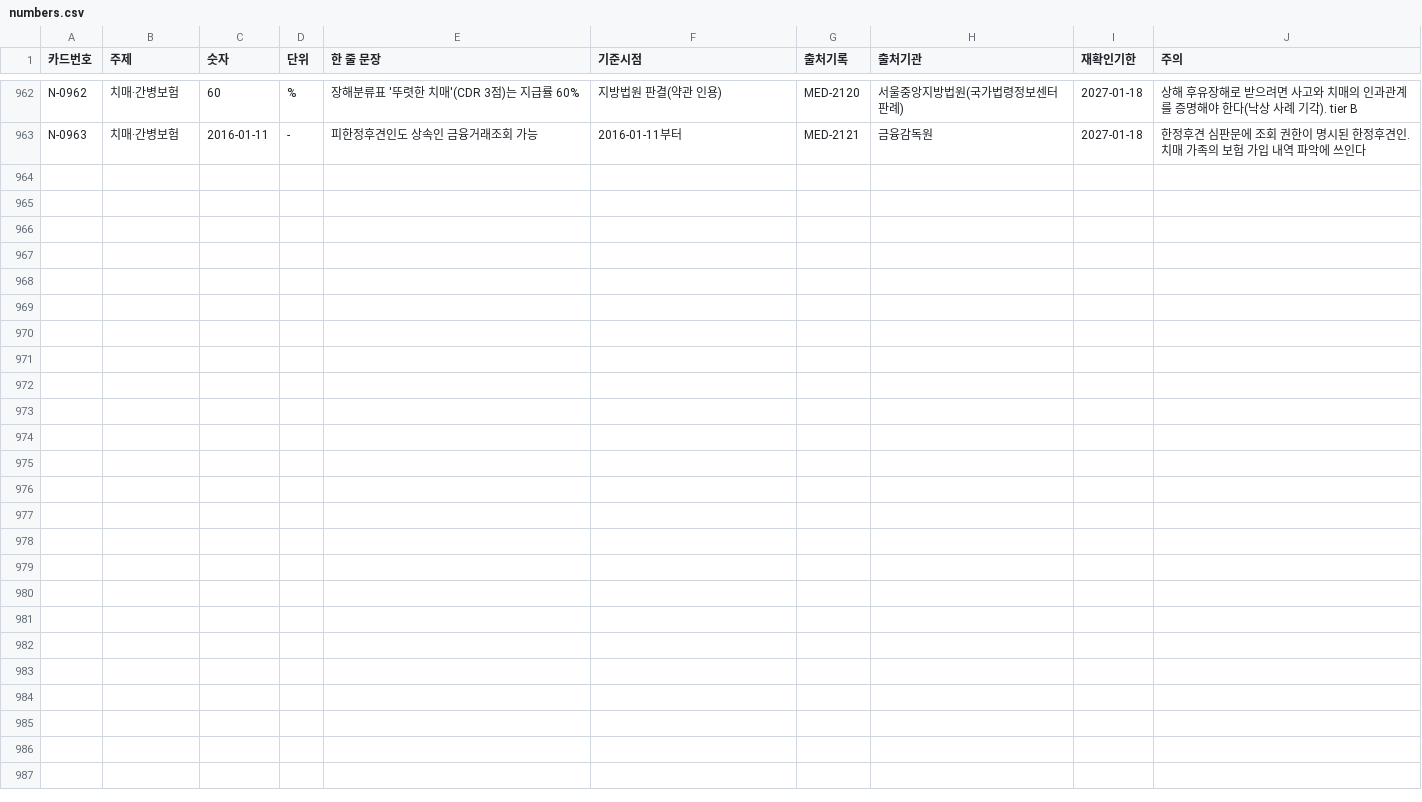
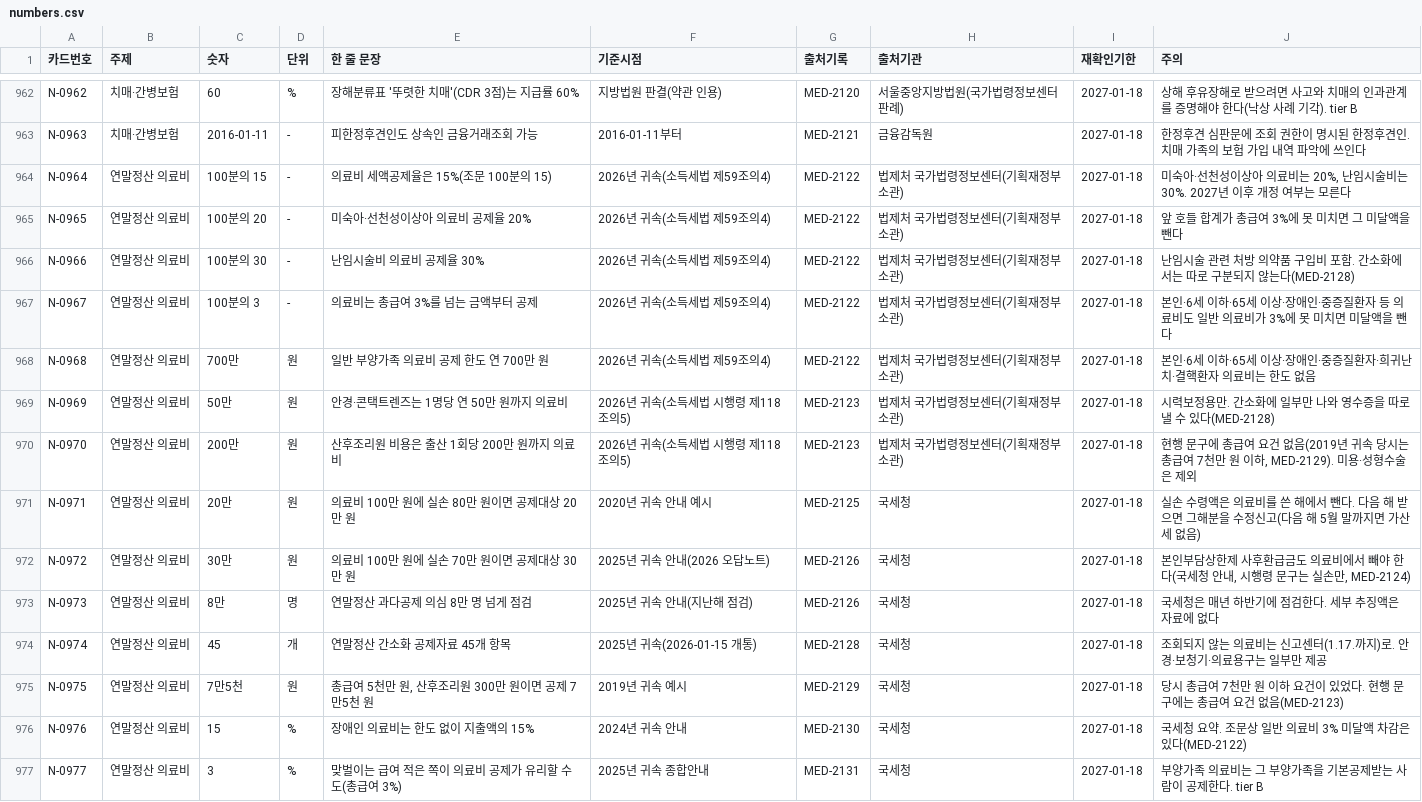
Before and after one commit to rkrjrl-ctrl/claude_drive, a CSV file: medical/numbers/numbers.csv, drawn as a sheet; only a part is shown, gaps mark what is left out.

```diff
--- a/medical/numbers/numbers.csv
+++ b/medical/numbers/numbers.csv
@@ -963 +963,15 @@ N-0962,치매·간병보험,60,%,장해분류표 '뚜렷한 치매'(CDR 3점)는
 N-0963,치매·간병보험,2016-01-11,-,피한정후견인도 상속인 금융거래조회 가능,2016-01-11부터,MED-2121,금융감독원,2027-01-18,한정후견 심판문에 조회 권한이 명시된 한정후견인. 치매 가족의 보험 가입 내역 파악에 쓰인다
+N-0964,연말정산 의료비,100분의 15,-,의료비 세액공제율은 15%(조문 100분의 15),2026년 귀속(소득세법 제59조의4),MED-2122,법제처 국가법령정보센터(기획재정부 소관),2027-01-18,"미숙아·선천성이상아 의료비는 20%, 난임시술비는 30%. 2027년 이후 개정 여부는 모른다"
+N-0965,연말정산 의료비,100분의 20,-,미숙아·선천성이상아 의료비 공제율 20%,2026년 귀속(소득세법 제59조의4),MED-2122,법제처 국가법령정보센터(기획재정부 소관),2027-01-18,앞 호들 합계가 총급여 3%에 못 미치면 그 미달액을 뺀다
+N-0966,연말정산 의료비,100분의 30,-,난임시술비 의료비 공제율 30%,2026년 귀속(소득세법 제59조의4),MED-2122,법제처 국가법령정보센터(기획재정부 소관),2027-01-18,난임시술 관련 처방 의약품 구입비 포함. 간소화에서는 따로 구분되지 않는다(MED-2128)
+N-0967,연말정산 의료비,100분의 3,-,의료비는 총급여 3%를 넘는 금액부터 공제,2026년 귀속(소득세법 제59조의4),MED-2122,법제처 국가법령정보센터(기획재정부 소관),2027-01-18,본인·6세 이하·65세 이상·장애인·중증질환자 등 의료비도 일반 의료비가 3%에 못 미치면 미달액을 뺀다
+N-0968,연말정산 의료비,700만,원,일반 부양가족 의료비 공제 한도 연 700만 원,2026년 귀속(소득세법 제59조의4),MED-2122,법제처 국가법령정보센터(기획재정부 소관),2027-01-18,본인·6세 이하·65세 이상·장애인·중증질환자·희귀난치·결핵환자 의료비는 한도 없음
+N-0969,연말정산 의료비,50만,원,안경·콘택트렌즈는 1명당 연 50만 원까지 의료비,2026년 귀속(소득세법 시행령 제118조의5),MED-2123,법제처 국가법령정보센터(기획재정부 소관),2027-01-18,시력보정용만. 간소화에 일부만 나와 영수증을 따로 낼 수 있다(MED-2128)
+N-0970,연말정산 의료비,200만,원,산후조리원 비용은 출산 1회당 200만 원까지 의료비,2026년 귀속(소득세법 시행령 제118조의5),MED-2123,법제처 국가법령정보센터(기획재정부 소관),2027-01-18,"현행 문구에 총급여 요건 없음(2019년 귀속 당시는 총급여 7천만 원 이하, MED-2129). 미용·성형수술은 제외"
+N-0971,연말정산 의료비,20만,원,의료비 100만 원에 실손 80만 원이면 공제대상 20만 원,2020년 귀속 안내 예시,MED-2125,국세청,2027-01-18,실손 수령액은 의료비를 쓴 해에서 뺀다. 다음 해 받으면 그해분을 수정신고(다음 해 5월 말까지면 가산세 없음)
+N-0972,연말정산 의료비,30만,원,의료비 100만 원에 실손 70만 원이면 공제대상 30만 원,2025년 귀속 안내(2026 오답노트),MED-2126,국세청,2027-01-18,"본인부담상한제 사후환급금도 의료비에서 빼야 한다(국세청 안내, 시행령 문구는 실손만, MED-2124)"
+N-0973,연말정산 의료비,8만,명,연말정산 과다공제 의심 8만 명 넘게 점검,2025년 귀속 안내(지난해 점검),MED-2126,국세청,2027-01-18,국세청은 매년 하반기에 점검한다. 세부 추징액은 자료에 없다
+N-0974,연말정산 의료비,45,개,연말정산 간소화 공제자료 45개 항목,2025년 귀속(2026-01-15 개통),MED-2128,국세청,2027-01-18,조회되지 않는 의료비는 신고센터(1.17.까지)로. 안경·보청기·의료용구는 일부만 제공
+N-0975,연말정산 의료비,7만5천,원,"총급여 5천만 원, 산후조리원 300만 원이면 공제 7만5천 원",2019년 귀속 예시,MED-2129,국세청,2027-01-18,당시 총급여 7천만 원 이하 요건이 있었다. 현행 문구에는 총급여 요건 없음(MED-2123)
+N-0976,연말정산 의료비,15,%,장애인 의료비는 한도 없이 지출액의 15%,2024년 귀속 안내,MED-2130,국세청,2027-01-18,국세청 요약. 조문상 일반 의료비 3% 미달액 차감은 있다(MED-2122)
+N-0977,연말정산 의료비,3,%,맞벌이는 급여 적은 쪽이 의료비 공제가 유리할 수도(총급여 3%),2025년 귀속 종합안내,MED-2131,국세청,2027-01-18,부양가족 의료비는 그 부양가족을 기본공제받는 사람이 공제한다. tier B
```
Also changed, not shown: 49 other files.
